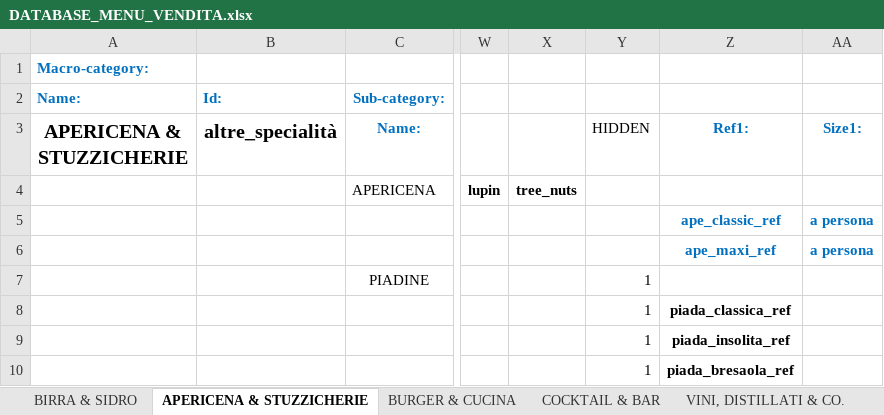
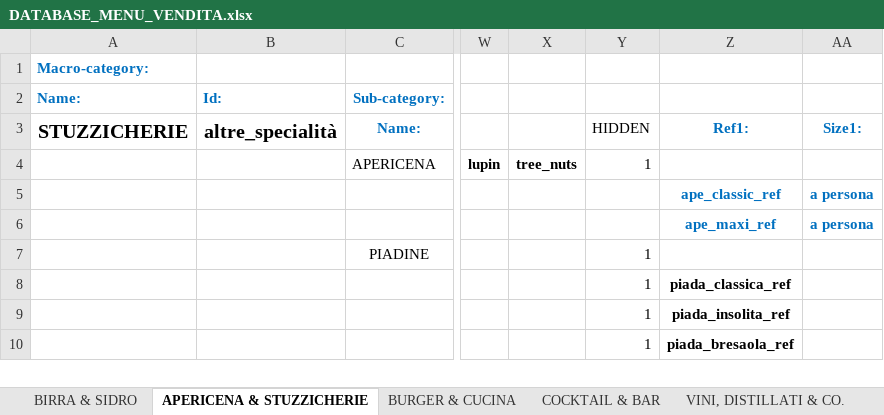
Before and after one commit to jb-pub/menu, an Excel workbook: excel/DATABASE_MENU_VENDITA.xlsx, sheet APERICENA & STUZZICHERIE, drawn as a sheet; only a part is shown, gaps mark what is left out; values as stored, in another font and other column widths than the file's, no borders; the diff names each change by its address in the sheet, - before the commit and + after, or states it on an @@ line.

Commit message:
Menu update via menuPublish script

```diff
--- a/excel/DATABASE_MENU_VENDITA.xlsx (sheet APERICENA & STUZZICHERIE)
+++ b/excel/DATABASE_MENU_VENDITA.xlsx (sheet APERICENA & STUZZICHERIE)
-A3: APERICENA & STUZZICHERIE
+A3: STUZZICHERIE
-Y4 (HIDDEN): (empty)
+Y4 (HIDDEN): 1
```
Also changed, not shown: 1 other file.
